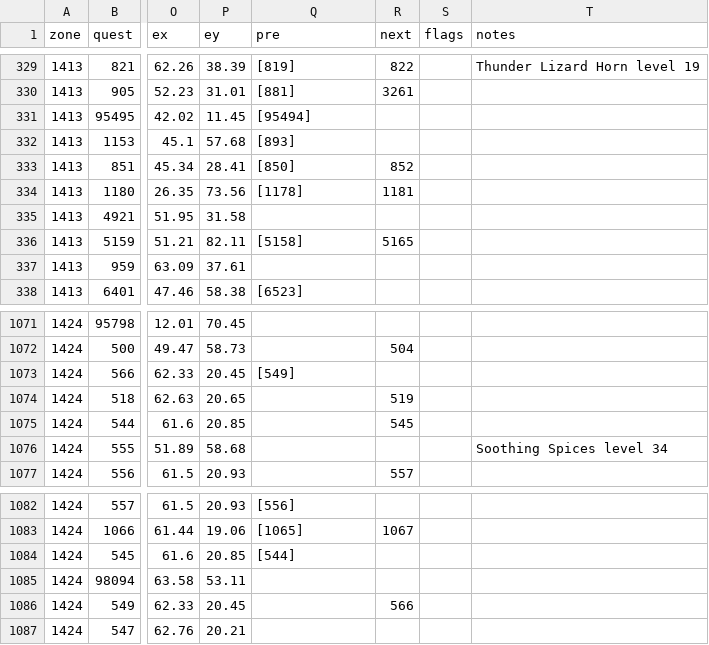
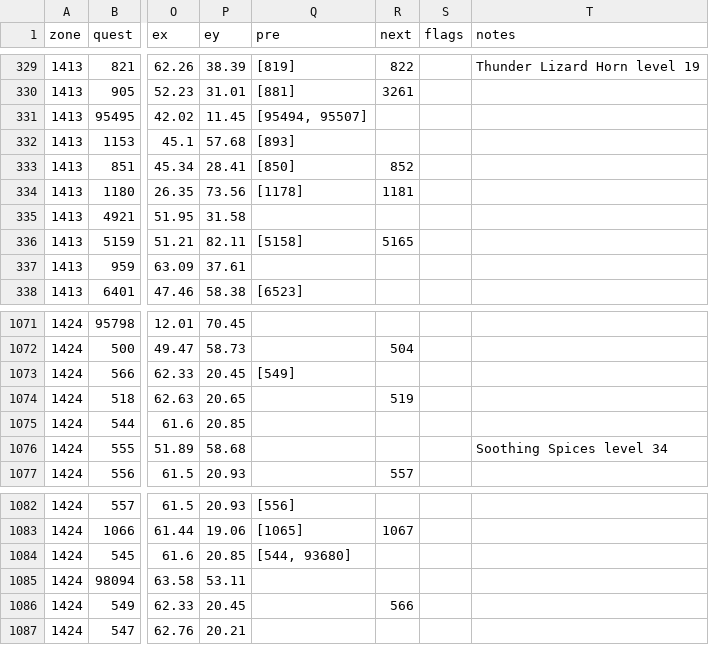
Before and after one commit to Jweyant/forever-xp, a CSV file: reports/quest-scores-1-60.csv, drawn as a sheet; only a part is shown, gaps mark what is left out; the diff names each change by its address in the sheet, - before the commit and + after, or states it on an @@ line.

```diff
--- a/reports/quest-scores-1-60.csv
+++ b/reports/quest-scores-1-60.csv
-Q331 (pre): [95494]
+Q331 (pre): [95494, 95507]
-R1075 (next): 545
+R1075 (next): (empty)
-Q1084 (pre): [544]
+Q1084 (pre): [544, 93680]
```
Also changed, not shown: 2 other files.
